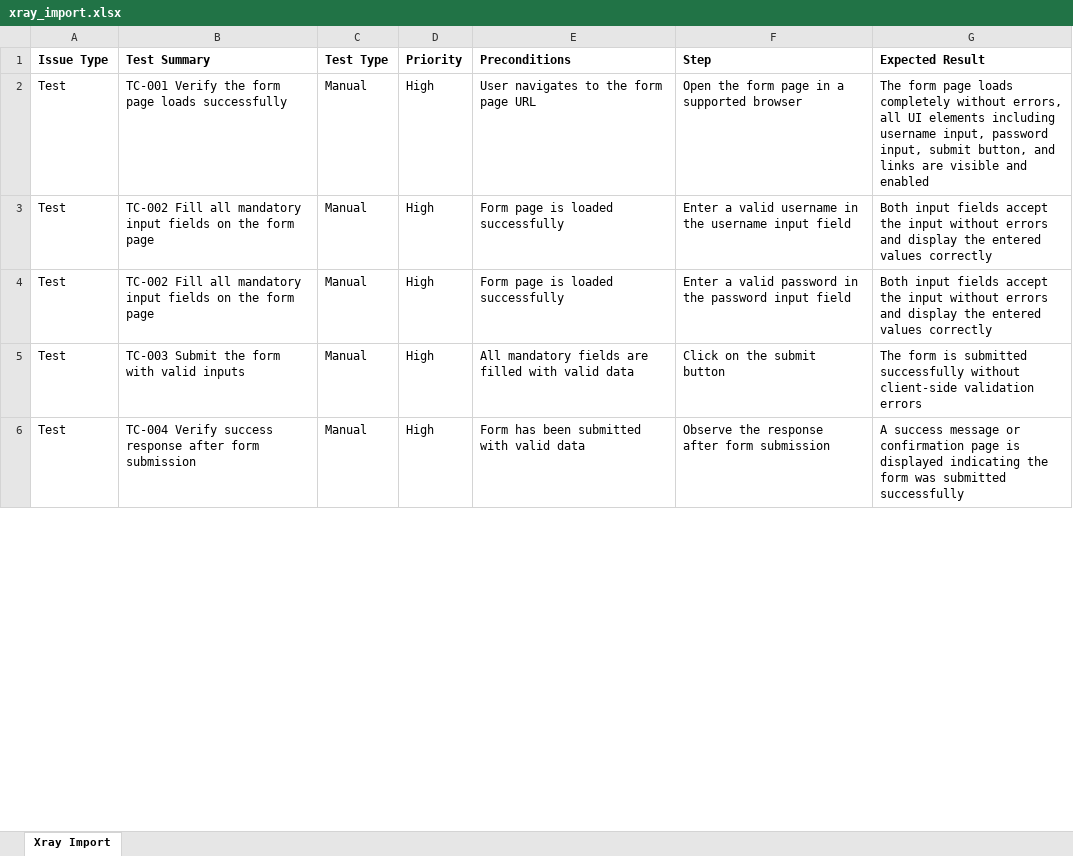
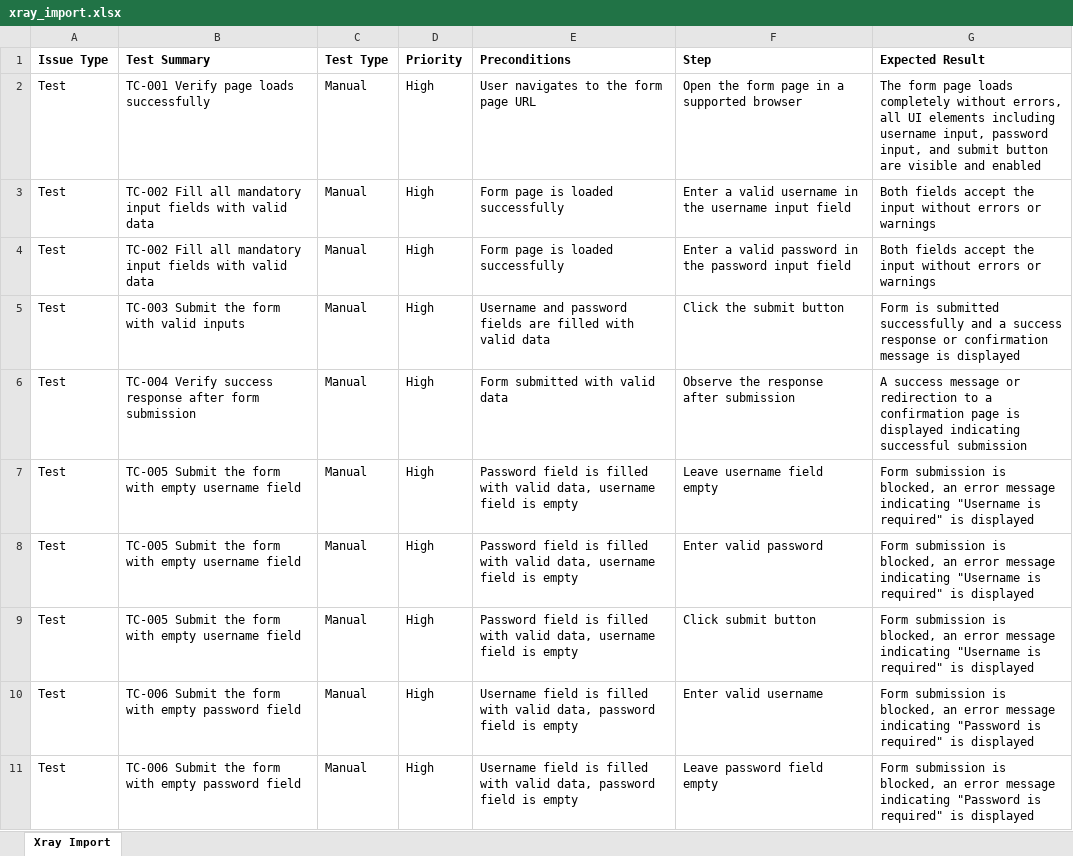
Before and after one commit to EmreUSL/ai-test-designer, an Excel workbook: output/xray_import.xlsx, sheet Xray Import, drawn as a sheet; only a part is shown; values as stored, in another font and other column widths than the file's, no borders; the diff covers the shown part only; the diff names each change by its address in the sheet, - before the commit and + after, or states it on an @@ line.

Commit message:
Xray Test Execution Entegration Done

```diff
--- a/output/xray_import.xlsx (sheet Xray Import)
+++ b/output/xray_import.xlsx (sheet Xray Import)
-B2 (Test Summary): TC-001 Verify the form page loads successfully
+B2 (Test Summary): TC-001 Verify page loads successfully
-G2 (Expected Result): …password input, submit button, and links are visible…
+G2 (Expected Result): …password input, and submit button are visible…
-B3:B4 (Test Summary): …input fields on the form page
+B3:B4 (Test Summary): …input fields with valid data
-G3:G4 (Expected Result): Both input fields accept the input without errors and display the entered values correctly
+G3:G4 (Expected Result): Both fields accept the input without errors or warnings
-E5 (Preconditions): All mandatory fields are…
+E5 (Preconditions): Username and password fields are…
-F5 (Step): Click on the submit button
+F5 (Step): Click the submit button
-G5 (Expected Result): The form is submitted successfully without client-side validation errors
+G5 (Expected Result): Form is submitted successfully and a success response or confirmation message is displayed
-E6 (Preconditions): Form has been submitted with valid data
+E6 (Preconditions): Form submitted with valid data
-F6 (Step): Observe the response after form submission
+F6 (Step): Observe the response after submission
-G6 (Expected Result): …message or confirmation page is displayed indicating the form was submitted successfully
+G6 (Expected Result): …message or redirection to a confirmation page is displayed indicating successful submission
+row 7: Test | TC-005 Submit the form with empty username field | Manual | High | Password field is filled with valid data, username field is empty | Leave username field empty | Form submission is blocked, an error message indicating "Username is required" is displayed
+row 8: Test | TC-005 Submit the form with empty username field | Manual | High | Password field is filled with valid data, username field is empty | Enter valid password | Form submission is blocked, an error message indicating "Username is required" is displayed
+row 9: Test | TC-005 Submit the form with empty username field | Manual | High | Password field is filled with valid data, username field is empty | Click submit button | Form submission is blocked, an error message indicating "Username is required" is displayed
+row 10: Test | TC-006 Submit the form with empty password field | Manual | High | Username field is filled with valid data, password field is empty | Enter valid username | Form submission is blocked, an error message indicating "Password is required" is displayed
+row 11: Test | TC-006 Submit the form with empty password field | Manual | High | Username field is filled with valid data, password field is empty | Leave password field empty | Form submission is blocked, an error message indicating "Password is required" is displayed
```
Also changed, not shown: 59 added rows and 4 edited cells elsewhere in this sheet, 3 other files.
